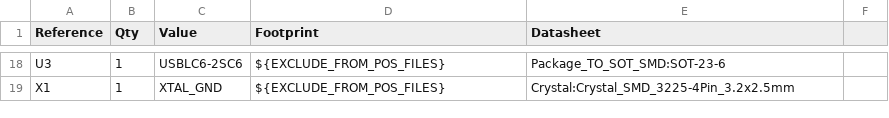
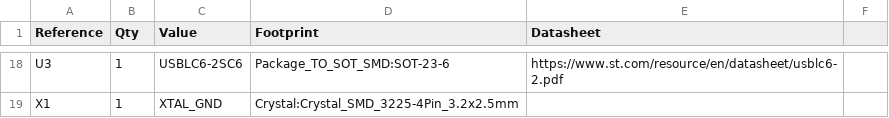
Before and after one commit to koolind13/flare, a CSV file: flare.csv, drawn as a sheet; only a part is shown, gaps mark what is left out; the diff covers the shown part only.

Commit message:
Modify component details and add datasheet links
Updated component values and added datasheet links for several components in flare.csv.

```diff
--- a/flare.csv
+++ b/flare.csv
@@ -18,2 +18,2 @@
-"U3","1","USBLC6-2SC6","${EXCLUDE_FROM_POS_FILES}","Package_TO_SOT_SMD:SOT-23-6"
-"X1","1","XTAL_GND","${EXCLUDE_FROM_POS_FILES}","Crystal:Crystal_SMD_3225-4Pin_3.2x2.5mm"
+"U3","1","USBLC6-2SC6","Package_TO_SOT_SMD:SOT-23-6","https://www.st.com/resource/en/datasheet/usblc6-2.pdf"
+"X1","1","XTAL_GND","Crystal:Crystal_SMD_3225-4Pin_3.2x2.5mm",""
```
Also changed, not shown: 6 added rows, 6 removed rows and 21 edited cells elsewhere in this file.
